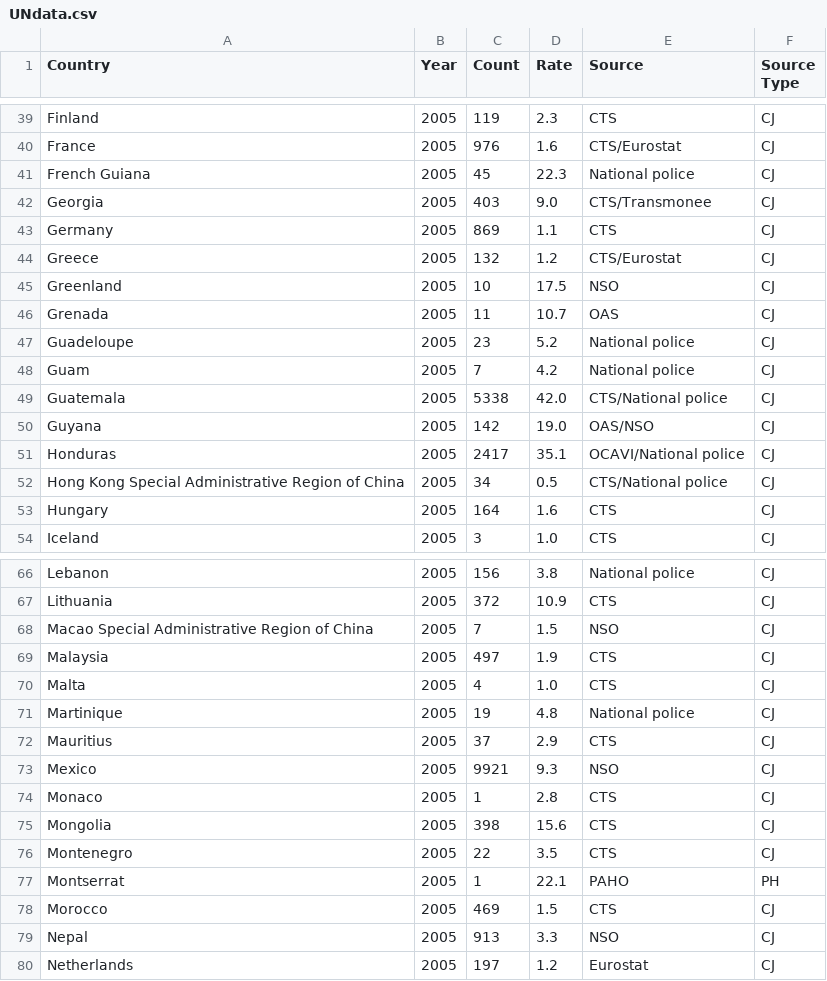
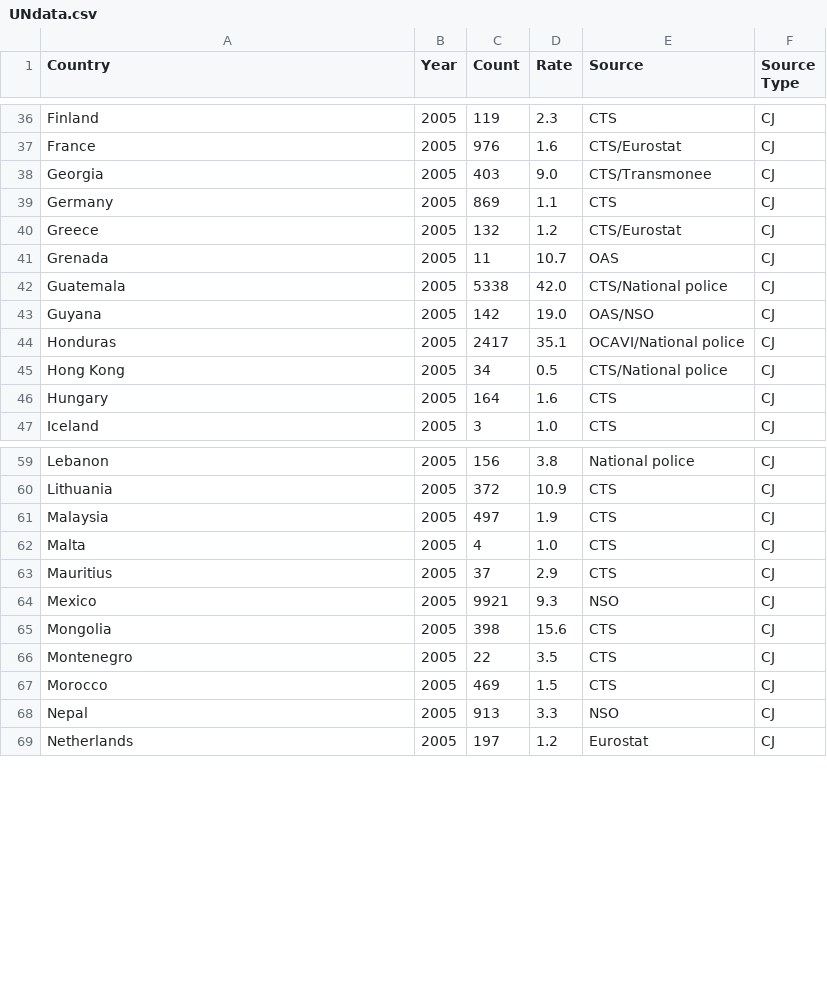
Before and after one commit to patmillar2/CS498Final, a CSV file: CSV/UNdata.csv, drawn as a sheet; only a part is shown, gaps mark what is left out; the diff covers the shown part only.

Commit message:
Update UNdata.csv

```diff
--- a/CSV/UNdata.csv
+++ b/CSV/UNdata.csv
@@ -40,3 +37,2 @@
 "France","2005","976","1.6","CTS/Eurostat","CJ"
-"French Guiana","2005","45","22.3","National police","CJ"
 "Georgia","2005","403","9.0","CTS/Transmonee","CJ"
@@ -44,6 +40,3 @@
 "Greece","2005","132","1.2","CTS/Eurostat","CJ"
-"Greenland","2005","10","17.5","NSO","CJ"
 "Grenada","2005","11","10.7","OAS","CJ"
-"Guadeloupe","2005","23","5.2","National police","CJ"
-"Guam","2005","7","4.2","National police","CJ"
 "Guatemala","2005","5338","42.0","CTS/National police","CJ"
@@ -51,3 +44,3 @@
 "Honduras","2005","2417","35.1","OCAVI/National police","CJ"
-"Hong Kong Special Administrative Region of China","2005","34","0.5","CTS/National police","CJ"
+"Hong Kong","2005","34","0.5","CTS/National police","CJ"
 "Hungary","2005","164","1.6","CTS","CJ"
@@ -67,12 +60,8 @@
 "Lithuania","2005","372","10.9","CTS","CJ"
-"Macao Special Administrative Region of China","2005","7","1.5","NSO","CJ"
 "Malaysia","2005","497","1.9","CTS","CJ"
 "Malta","2005","4","1.0","CTS","CJ"
-"Martinique","2005","19","4.8","National police","CJ"
 "Mauritius","2005","37","2.9","CTS","CJ"
 "Mexico","2005","9921","9.3","NSO","CJ"
-"Monaco","2005","1","2.8","CTS","CJ"
 "Mongolia","2005","398","15.6","CTS","CJ"
 "Montenegro","2005","22","3.5","CTS","CJ"
-"Montserrat","2005","1","22.1","PAHO","PH"
 "Morocco","2005","469","1.5","CTS","CJ"
```
Also changed, not shown: 8 removed rows and 2 edited cells elsewhere in this file.
